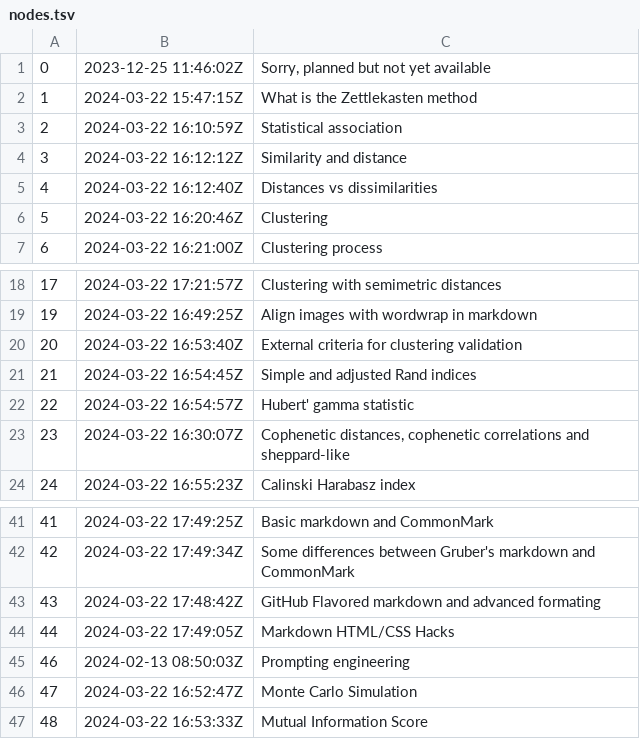
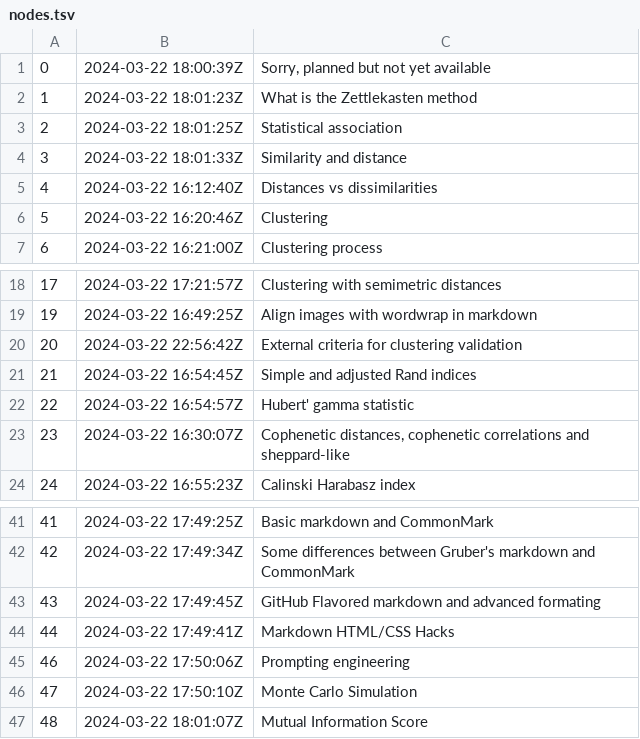
Before and after one commit to alxn0/zet, a TSV file: docs/dex/nodes.tsv, drawn as a sheet; only a part is shown, gaps mark what is left out.

```diff
--- a/docs/dex/nodes.tsv
+++ b/docs/dex/nodes.tsv
@@ -1,5 +1,5 @@
-0	2023-12-25 11:46:02Z	Sorry, planned but not yet available
-1	2024-03-22 15:47:15Z	What is the Zettlekasten method
-2	2024-03-22 16:10:59Z	Statistical association
-3	2024-03-22 16:12:12Z	Similarity and distance
+0	2024-03-22 18:00:39Z	Sorry, planned but not yet available
+1	2024-03-22 18:01:23Z	What is the Zettlekasten method
+2	2024-03-22 18:01:25Z	Statistical association
+3	2024-03-22 18:01:33Z	Similarity and distance
 4	2024-03-22 16:12:40Z	Distances vs dissimilarities
@@ -19,3 +19,3 @@
 19	2024-03-22 16:49:25Z	Align images with wordwrap in markdown
-20	2024-03-22 16:53:40Z	External criteria for clustering validation
+20	2024-03-22 22:56:42Z	External criteria for clustering validation
 21	2024-03-22 16:54:45Z	Simple and adjusted Rand indices
@@ -42,6 +42,6 @@
 42	2024-03-22 17:49:34Z	Some differences between Gruber's markdown and CommonMark
-43	2024-03-22 17:48:42Z	GitHub Flavored markdown and advanced formating
-44	2024-03-22 17:49:05Z	Markdown HTML/CSS Hacks
-46	2024-02-13 08:50:03Z	Prompting engineering
-47	2024-03-22 16:52:47Z	Monte Carlo Simulation
-48	2024-03-22 16:53:33Z	Mutual Information Score
+43	2024-03-22 17:49:45Z	GitHub Flavored markdown and advanced formating
+44	2024-03-22 17:49:41Z	Markdown HTML/CSS Hacks
+46	2024-03-22 17:50:06Z	Prompting engineering
+47	2024-03-22 17:50:10Z	Monte Carlo Simulation
+48	2024-03-22 18:01:07Z	Mutual Information Score
```
Also changed, not shown: 3 other files.
